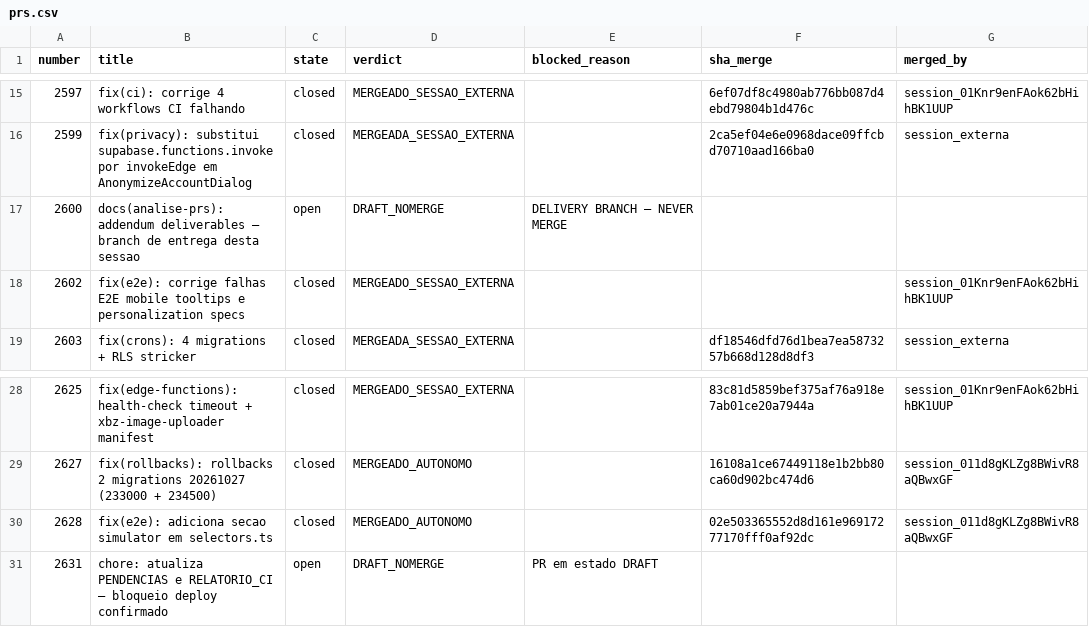
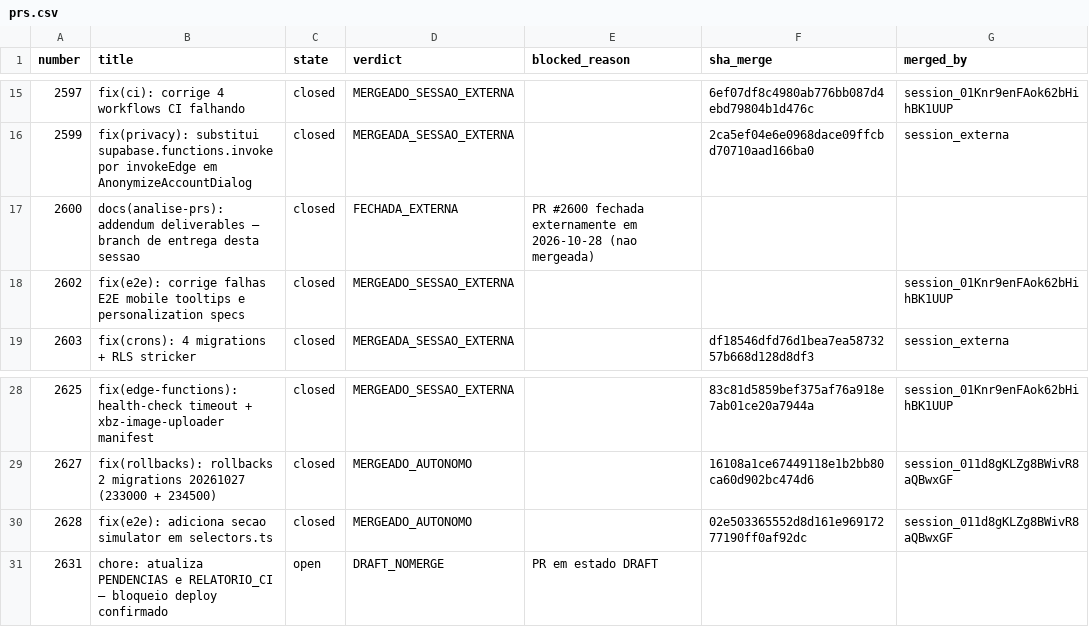
Before and after one commit to adm01-debug/Promo_Gifts_V4, a CSV file: analise-prs/prs.csv, drawn as a sheet; only a part is shown, gaps mark what is left out; the diff covers the shown part only.

```diff
--- a/analise-prs/prs.csv
+++ b/analise-prs/prs.csv
@@ -16,3 +16,3 @@ number,title,state,verdict,blocked_reason,sha_merge,merged_by
 2599,"fix(privacy): substitui supabase.functions.invoke por invokeEdge em AnonymizeAccountDialog",closed,MERGEADA_SESSAO_EXTERNA,,2ca5ef04e6e0968dace09ffcbd70710aad166ba0,session_externa
-2600,"docs(analise-prs): addendum deliverables — branch de entrega desta sessao",open,DRAFT_NOMERGE,"DELIVERY BRANCH — NEVER MERGE",,
+2600,"docs(analise-prs): addendum deliverables — branch de entrega desta sessao",closed,FECHADA_EXTERNA,"PR #2600 fechada externamente em 2026-10-28 (nao mergeada)",,
 2602,"fix(e2e): corrige falhas E2E mobile tooltips e personalization specs",closed,MERGEADO_SESSAO_EXTERNA,,,session_01Knr9enFAok62bHihBK1UUP
@@ -29,3 +29,3 @@ number,title,state,verdict,blocked_reason,sha_merge,merged_by
 2627,"fix(rollbacks): rollbacks 2 migrations 20261027 (233000 + 234500)",closed,MERGEADO_AUTONOMO,,16108a1ce67449118e1b2bb80ca60d902bc474d6,session_011d8gKLZg8BWivR8aQBwxGF
-2628,"fix(e2e): adiciona secao simulator em selectors.ts",closed,MERGEADO_AUTONOMO,,02e503365552d8d161e96917277170fff0af92dc,session_011d8gKLZg8BWivR8aQBwxGF
+2628,"fix(e2e): adiciona secao simulator em selectors.ts",closed,MERGEADO_AUTONOMO,,02e503365552d8d161e96917277190ff0af92dc,session_011d8gKLZg8BWivR8aQBwxGF
 2631,"chore: atualiza PENDENCIAS e RELATORIO_CI — bloqueio deploy confirmado",open,DRAFT_NOMERGE,"PR em estado DRAFT",,
```
Also changed, not shown: 34 added rows and 1 edited cell elsewhere in this file, 4 other files.
